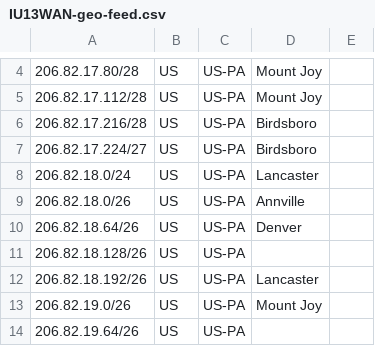
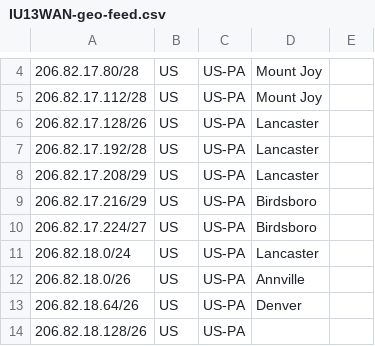
Before and after one commit to bakerds/IU13WAN-geo-feed, a CSV file: IU13WAN-geo-feed.csv, drawn as a sheet; only a part is shown, gaps mark what is left out; the shorter side is filled out with more unchanged rows.

Commit message:
Update IU13WAN-geo-feed.csv

```diff
--- a/IU13WAN-geo-feed.csv
+++ b/IU13WAN-geo-feed.csv
@@ -5,3 +5,6 @@
 206.82.17.112/28,US,US-PA,Mount Joy,
-206.82.17.216/28,US,US-PA,Birdsboro,
+206.82.17.128/26,US,US-PA,Lancaster,
+206.82.17.192/28,US,US-PA,Lancaster,
+206.82.17.208/29,US,US-PA,Lancaster,
+206.82.17.216/29,US,US-PA,Birdsboro,
 206.82.17.224/27,US,US-PA,Birdsboro,
```
